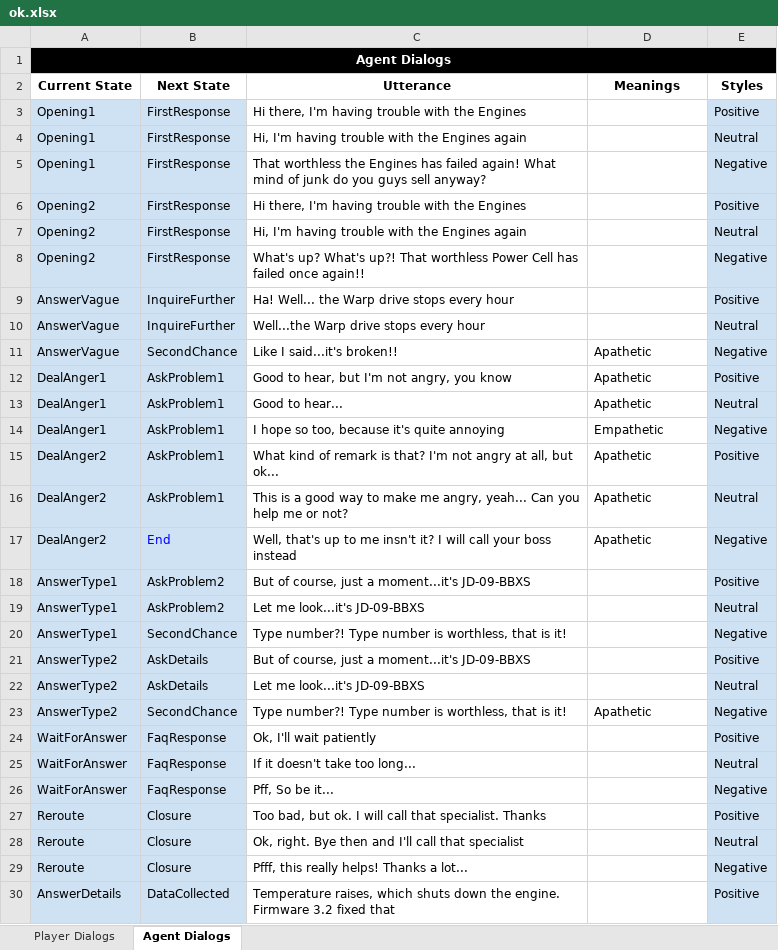
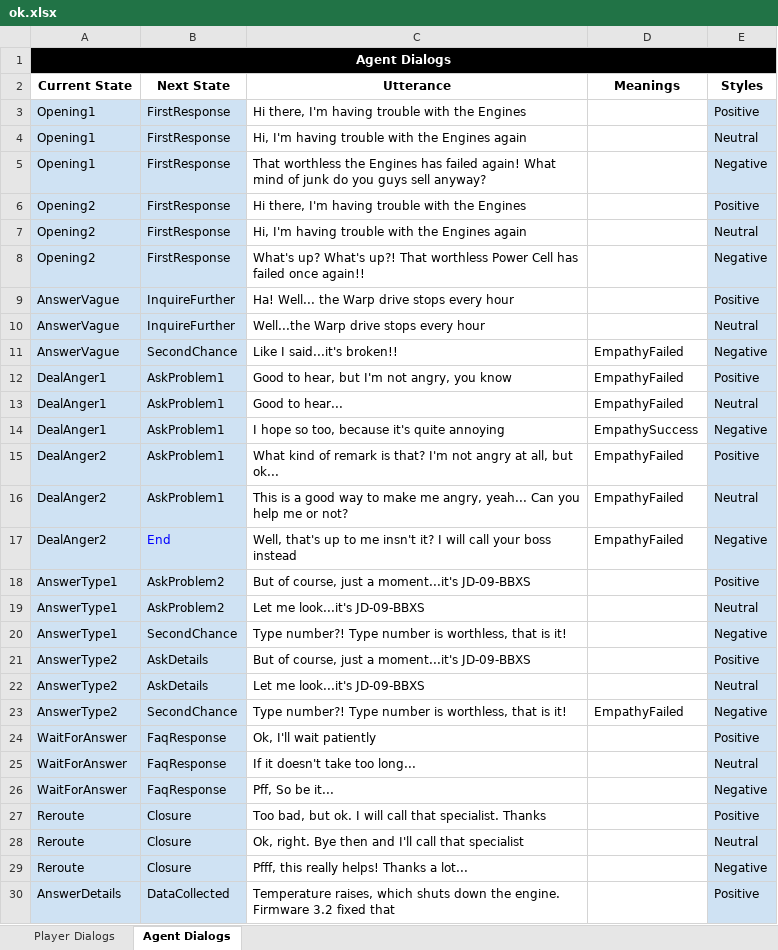
Before and after one commit to GAIPS/FAtiMA-Toolkit-UnityDemo, an Excel workbook: Assets/StreamingAssets/Scenarios/SpaceModulesProblem/ok.xlsx, sheet Agent Dialogs, drawn as a sheet; only a part is shown; values as stored, in another font and other column widths than the file's, no borders; charts and pictures not drawn; the diff names each change by its address in the sheet, - before the commit and + after, or states it on an @@ line.

Commit message:
Score changes, Changes to the scene as well, avatar is now on the left side. Final score displays the final mood of the agent

```diff
--- a/Assets/StreamingAssets/Scenarios/SpaceModulesProblem/ok.xlsx (sheet Agent Dialogs)
+++ b/Assets/StreamingAssets/Scenarios/SpaceModulesProblem/ok.xlsx (sheet Agent Dialogs)
-D11:D13 (Meanings): Apathetic
+D11:D13 (Meanings): EmpathyFailed
-D14 (Meanings): Empathetic
+D14 (Meanings): EmpathySuccess
-D15:D17 (Meanings): Apathetic
+D15:D17 (Meanings): EmpathyFailed
-D23 (Meanings): Apathetic
+D23 (Meanings): EmpathyFailed
```
Also changed, not shown: sheet Player Dialogs, 5 other files.
